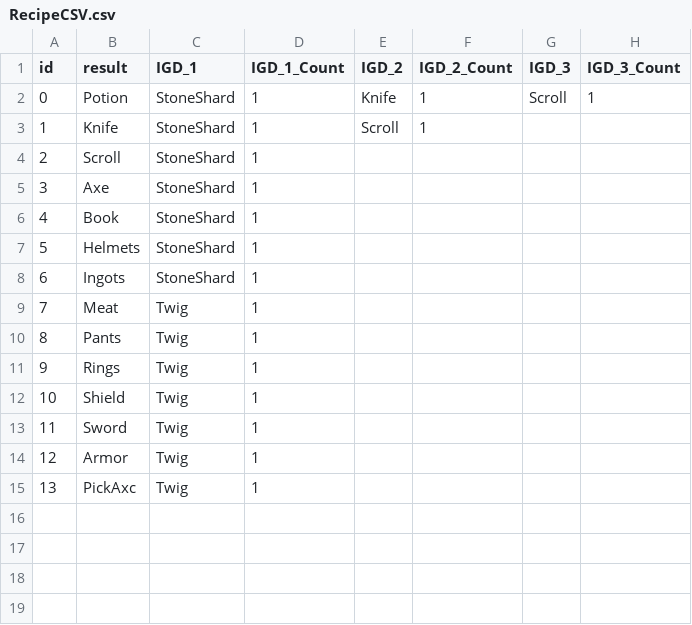
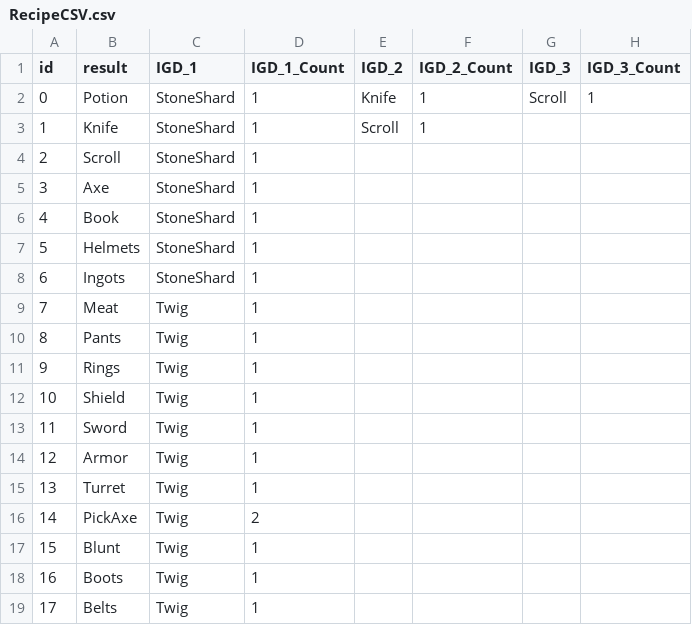
Before and after one commit to 20171193/MadSurvival, a CSV file: Assets/Parkjungmin/05.Data/Resources/RecipeData/RecipeCSV.csv, drawn as a sheet.

```diff
--- a/Assets/Parkjungmin/05.Data/Resources/RecipeData/RecipeCSV.csv
+++ b/Assets/Parkjungmin/05.Data/Resources/RecipeData/RecipeCSV.csv
@@ -14,2 +14,6 @@ id,result,IGD_1,IGD_1_Count,IGD_2,IGD_2_Count,IGD_3,IGD_3_Count
 12,Armor,Twig,1,,,,
-13,PickAxc,Twig,1,,,,
+13,Turret,Twig,1,,,,
+14,PickAxe,Twig,2,,,,
+15,Blunt,Twig,1,,,,
+16,Boots,Twig,1,,,,
+17,Belts,Twig,1,,,,
```
Also changed, not shown: 51 other files.
